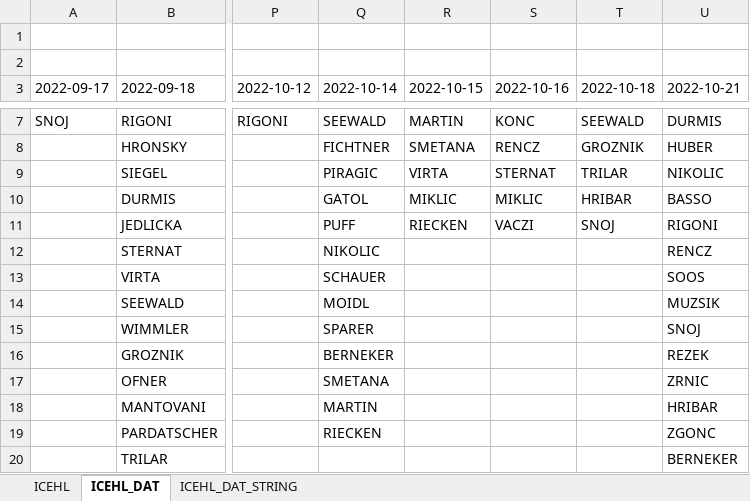
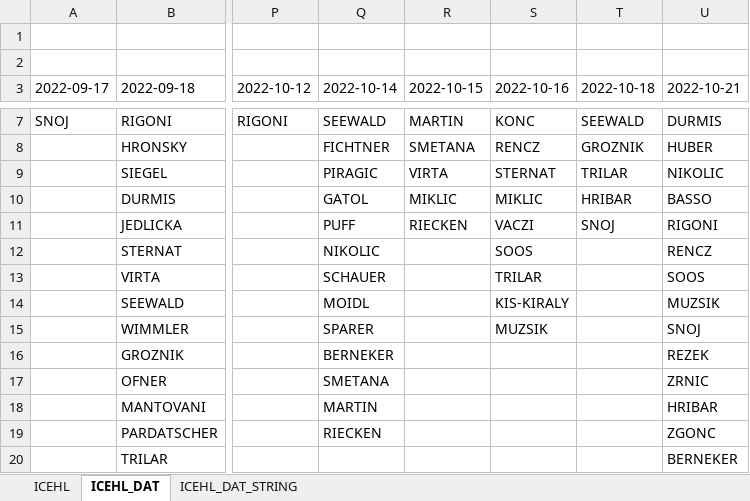
Before and after one commit to snojle23/delegacije, an Excel workbook: data/ICEHLdelegacije.xlsx, sheet ICEHL_DAT, drawn as a sheet; only a part is shown, gaps mark what is left out; values as stored, in another font and other column widths than the file's, no borders; the diff names each change by its address in the sheet, - before the commit and + after, or states it on an @@ line.

```diff
--- a/data/ICEHLdelegacije.xlsx (sheet ICEHL_DAT)
+++ b/data/ICEHLdelegacije.xlsx (sheet ICEHL_DAT)
-S12 (2022-10-16): (empty)
+S12 (2022-10-16): SOOS
-S13 (2022-10-16): (empty)
+S13 (2022-10-16): TRILAR
-S14 (2022-10-16): (empty)
+S14 (2022-10-16): KIS-KIRALY
-S15 (2022-10-16): (empty)
+S15 (2022-10-16): MUZSIK
```
Also changed, not shown: sheet ICEHL, sheet ICEHL_DAT_STRING, data/AHLdelegacije.xlsx, 4 other files.
